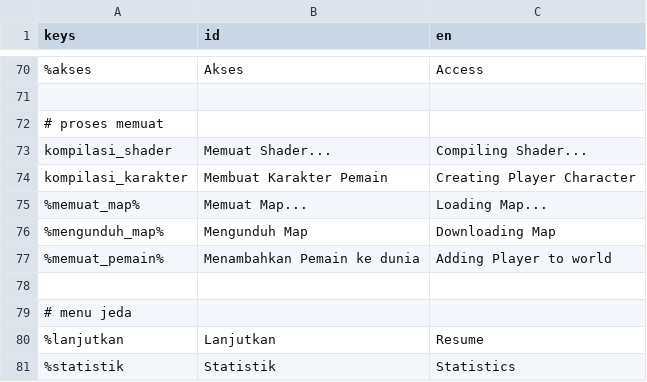
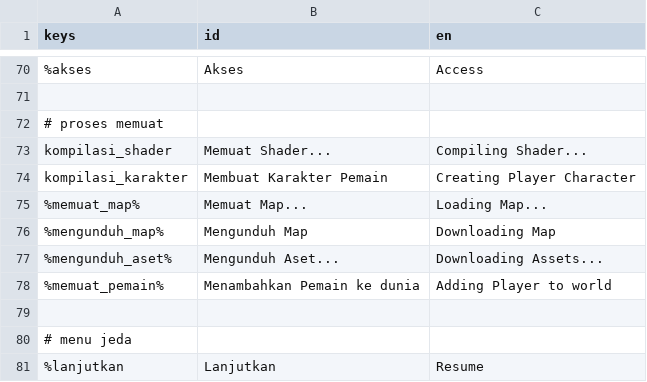
Before and after one commit to zinzui12345/dreamline, a CSV file: ui/bahasa/translasi.csv, drawn as a sheet; only a part is shown, gaps mark what is left out; the shorter side is filled out with more unchanged rows.

```diff
--- a/ui/bahasa/translasi.csv
+++ b/ui/bahasa/translasi.csv
@@ -76,2 +76,3 @@ kompilasi_karakter,Membuat Karakter Pemain,Creating Player Character
 %mengunduh_map%,Mengunduh Map,Downloading Map
+%mengunduh_aset%,Mengunduh Aset...,Downloading Assets...
 %memuat_pemain%,Menambahkan Pemain ke dunia,Adding Player to world
```
Also changed, not shown: 5 other files.
